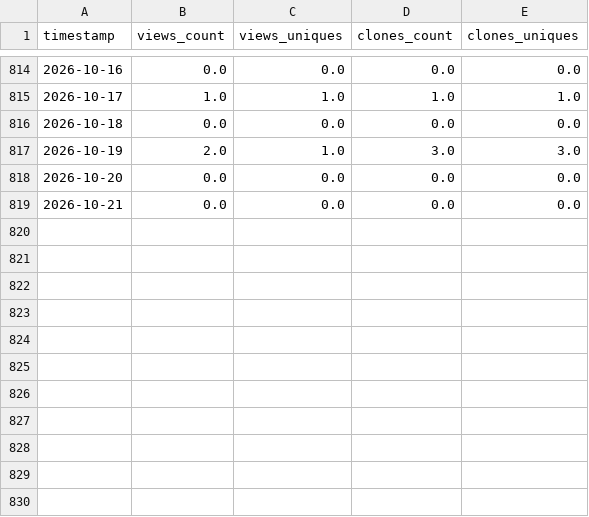
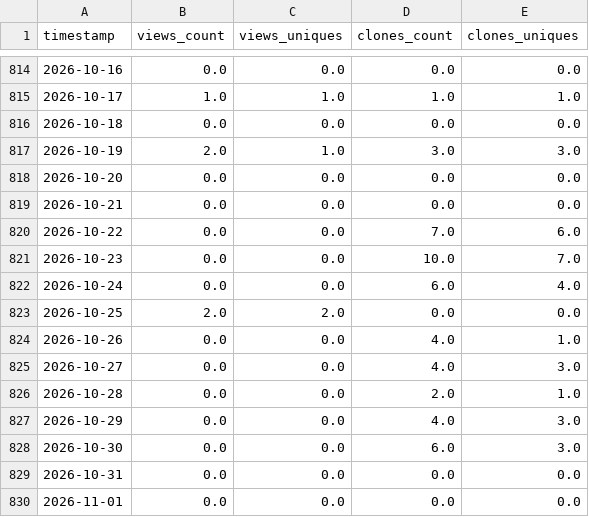
Before and after one commit to demidenm/git_traffik, a CSV file: git_traffik/output/PyReliMRI_git-trafficdata.csv, drawn as a sheet; only a part is shown, gaps mark what is left out; the diff names each change by its address in the sheet, - before the commit and + after, or states it on an @@ line.

```diff
--- a/git_traffik/output/PyReliMRI_git-trafficdata.csv
+++ b/git_traffik/output/PyReliMRI_git-trafficdata.csv
+row 820: 2026-10-22 | 0.0 | 0.0 | 7.0 | 6.0
+row 821: 2026-10-23 | 0.0 | 0.0 | 10.0 | 7.0
+row 822: 2026-10-24 | 0.0 | 0.0 | 6.0 | 4.0
+row 823: 2026-10-25 | 2.0 | 2.0 | 0.0 | 0.0
+row 824: 2026-10-26 | 0.0 | 0.0 | 4.0 | 1.0
+row 825: 2026-10-27 | 0.0 | 0.0 | 4.0 | 3.0
+row 826: 2026-10-28 | 0.0 | 0.0 | 2.0 | 1.0
+row 827: 2026-10-29 | 0.0 | 0.0 | 4.0 | 3.0
+row 828: 2026-10-30 | 0.0 | 0.0 | 6.0 | 3.0
+row 829: 2026-10-31 | 0.0 | 0.0 | 0.0 | 0.0
+row 830: 2026-11-01 | 0.0 | 0.0 | 0.0 | 0.0
```
Also changed, not shown: 1 other file.
